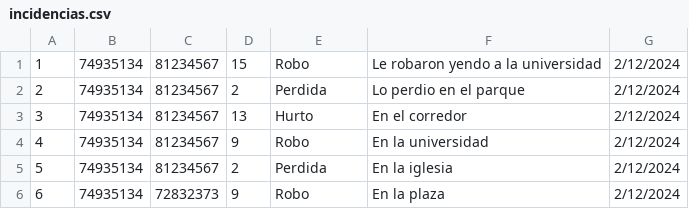
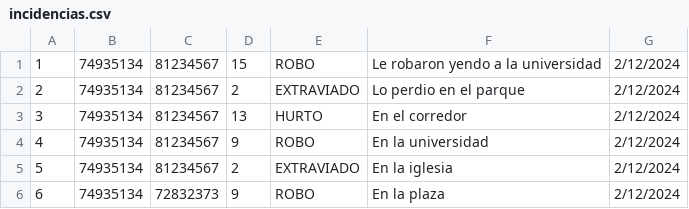
Before and after one commit to andremelzc/libreria_ghibli, a CSV file: output/incidencias.csv, drawn as a sheet.

```diff
--- a/output/incidencias.csv
+++ b/output/incidencias.csv
@@ -1,6 +1,6 @@
-1,74935134,81234567,15,Robo,Le robaron yendo a la universidad,2/12/2024
-2,74935134,81234567,2,Perdida,Lo perdio en el parque,2/12/2024
-3,74935134,81234567,13,Hurto,En el corredor,2/12/2024
-4,74935134,81234567,9,Robo,En la universidad,2/12/2024
-5,74935134,81234567,2,Perdida,En la iglesia,2/12/2024
-6,74935134,72832373,9,Robo,En la plaza,2/12/2024
+1,74935134,81234567,15,ROBO,Le robaron yendo a la universidad,2/12/2024
+2,74935134,81234567,2,EXTRAVIADO,Lo perdio en el parque,2/12/2024
+3,74935134,81234567,13,HURTO,En el corredor,2/12/2024
+4,74935134,81234567,9,ROBO,En la universidad,2/12/2024
+5,74935134,81234567,2,EXTRAVIADO,En la iglesia,2/12/2024
+6,74935134,72832373,9,ROBO,En la plaza,2/12/2024
```
Also changed, not shown: 3 other files.
